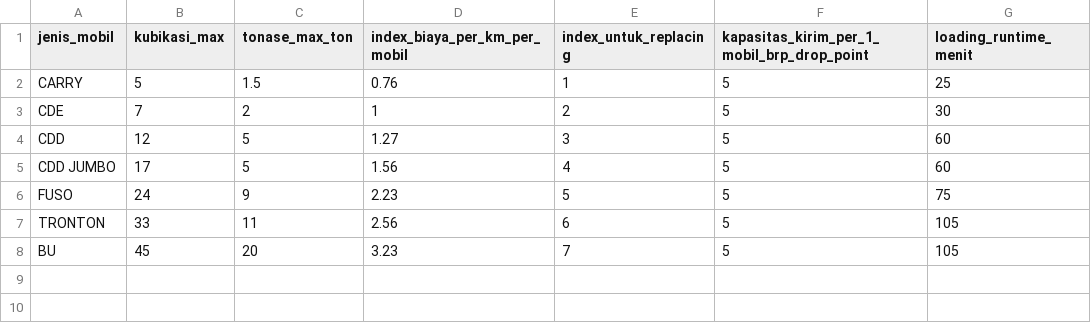
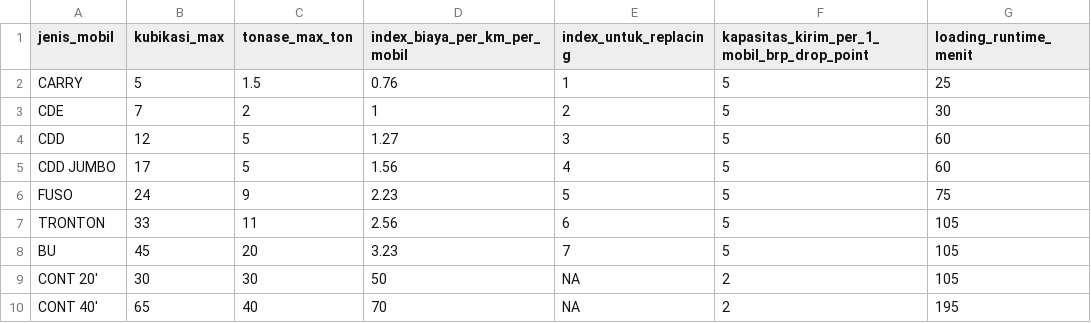
Before and after one commit to ikanx101/NTOP, a CSV file: Persiapan/Hasil/Dbase Armada/dbase armada.csv, drawn as a sheet.

```diff
--- a/Persiapan/Hasil/Dbase Armada/dbase armada.csv
+++ b/Persiapan/Hasil/Dbase Armada/dbase armada.csv
@@ -8 +8,3 @@
 "BU",45,20,3.23,7,5,105
+"CONT 20'",30,30,50,NA,2,105
+"CONT 40'",65,40,70,NA,2,195
```
Also changed, not shown: Pilot Ikang Ciawi/Data Mentah/dbase armada.csv, 3 other files.
